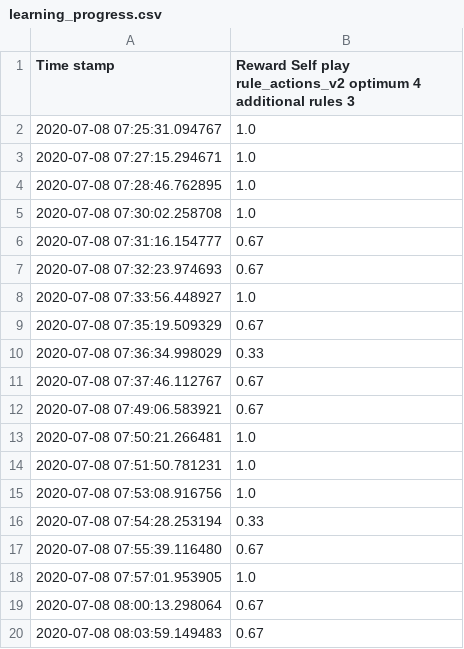
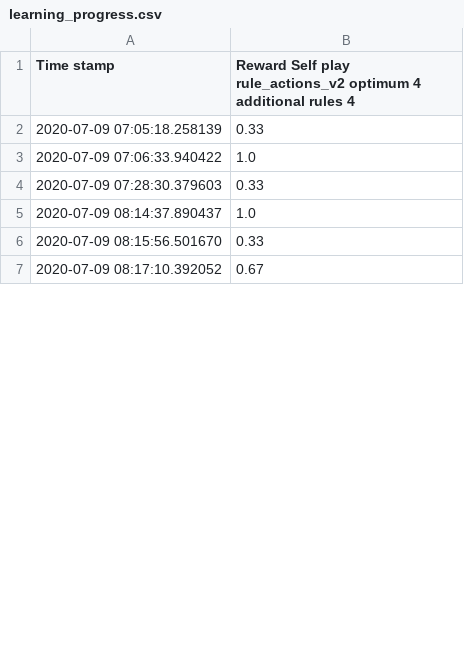
Before and after one commit to ttvand/Halite, a CSV file: Rule agents/Rule based with evolution VI/learning_progress.csv, drawn as a sheet; only a part is shown; the diff covers the shown part only.

```diff
--- a/Rule agents/Rule based with evolution VI/learning_progress.csv
+++ b/Rule agents/Rule based with evolution VI/learning_progress.csv
@@ -1,20 +1,7 @@
-Time stamp,Reward Self play rule_actions_v2 optimum 4 additional rules 3
-2020-07-08 07:25:31.094767,1.0
-2020-07-08 07:27:15.294671,1.0
-2020-07-08 07:28:46.762895,1.0
-2020-07-08 07:30:02.258708,1.0
-2020-07-08 07:31:16.154777,0.67
-2020-07-08 07:32:23.974693,0.67
-2020-07-08 07:33:56.448927,1.0
-2020-07-08 07:35:19.509329,0.67
-2020-07-08 07:36:34.998029,0.33
-2020-07-08 07:37:46.112767,0.67
-2020-07-08 07:49:06.583921,0.67
-2020-07-08 07:50:21.266481,1.0
-2020-07-08 07:51:50.781231,1.0
-2020-07-08 07:53:08.916756,1.0
-2020-07-08 07:54:28.253194,0.33
-2020-07-08 07:55:39.116480,0.67
-2020-07-08 07:57:01.953905,1.0
-2020-07-08 08:00:13.298064,0.67
-2020-07-08 08:03:59.149483,0.67
+Time stamp,Reward Self play rule_actions_v2 optimum 4 additional rules 4
+2020-07-09 07:05:18.258139,0.33
+2020-07-09 07:06:33.940422,1.0
+2020-07-09 07:28:30.379603,0.33
+2020-07-09 08:14:37.890437,1.0
+2020-07-09 08:15:56.501670,0.33
+2020-07-09 08:17:10.392052,0.67
```
Also changed, not shown: 20 removed rows and 5 edited cells elsewhere in this file, Rule agents/Rule based with evolution VI/config_settings_scores.csv, Rule agents/Rule based with evolution VI/self_play_experience.csv, 7 other files.
